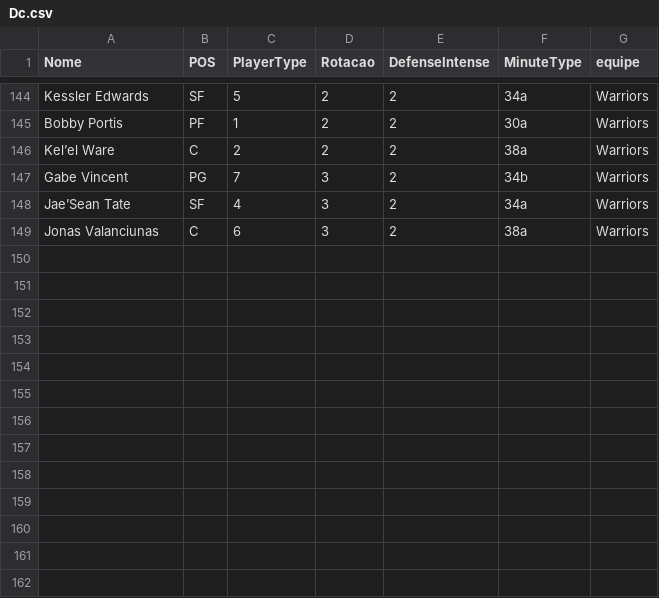
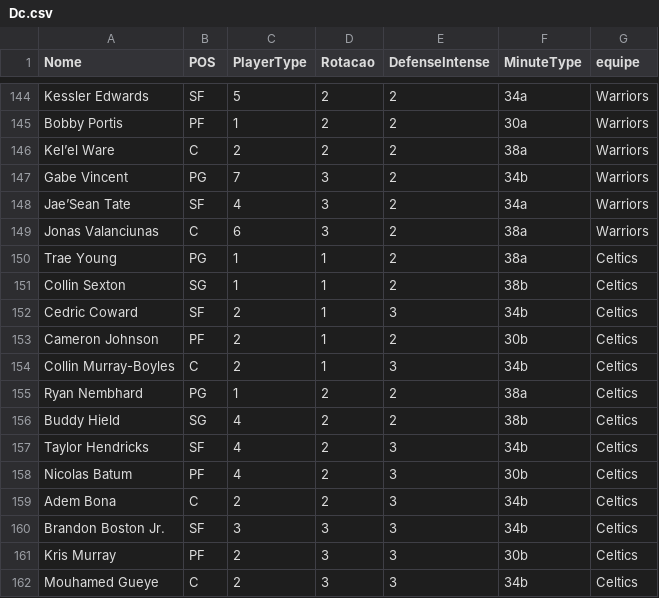
Before and after one commit to manriva-data/bratuganba, a CSV file: Dc.csv, drawn as a sheet; only a part is shown, gaps mark what is left out; the diff names each change by its address in the sheet, - before the commit and + after, or states it on an @@ line.

Commit message:
Atualiza Dc.csv para Celtics

```diff
--- a/Dc.csv
+++ b/Dc.csv
+row 150: Trae Young | PG | 1 | 1 | 2 | 38a | Celtics
+row 151: Collin Sexton | SG | 1 | 1 | 2 | 38b | Celtics
+row 152: Cedric Coward | SF | 2 | 1 | 3 | 34b | Celtics
+row 153: Cameron Johnson | PF | 2 | 1 | 2 | 30b | Celtics
+row 154: Collin Murray-Boyles | C | 2 | 1 | 3 | 34b | Celtics
+row 155: Ryan Nembhard | PG | 1 | 2 | 2 | 38a | Celtics
+row 156: Buddy Hield | SG | 4 | 2 | 2 | 38b | Celtics
+row 157: Taylor Hendricks | SF | 4 | 2 | 3 | 34b | Celtics
+row 158: Nicolas Batum | PF | 4 | 2 | 3 | 30b | Celtics
+row 159: Adem Bona | C | 2 | 2 | 3 | 34b | Celtics
+row 160: Brandon Boston Jr. | SF | 3 | 3 | 3 | 34b | Celtics
+row 161: Kris Murray | PF | 2 | 3 | 3 | 30b | Celtics
+row 162: Mouhamed Gueye | C | 2 | 3 | 3 | 34b | Celtics
```
